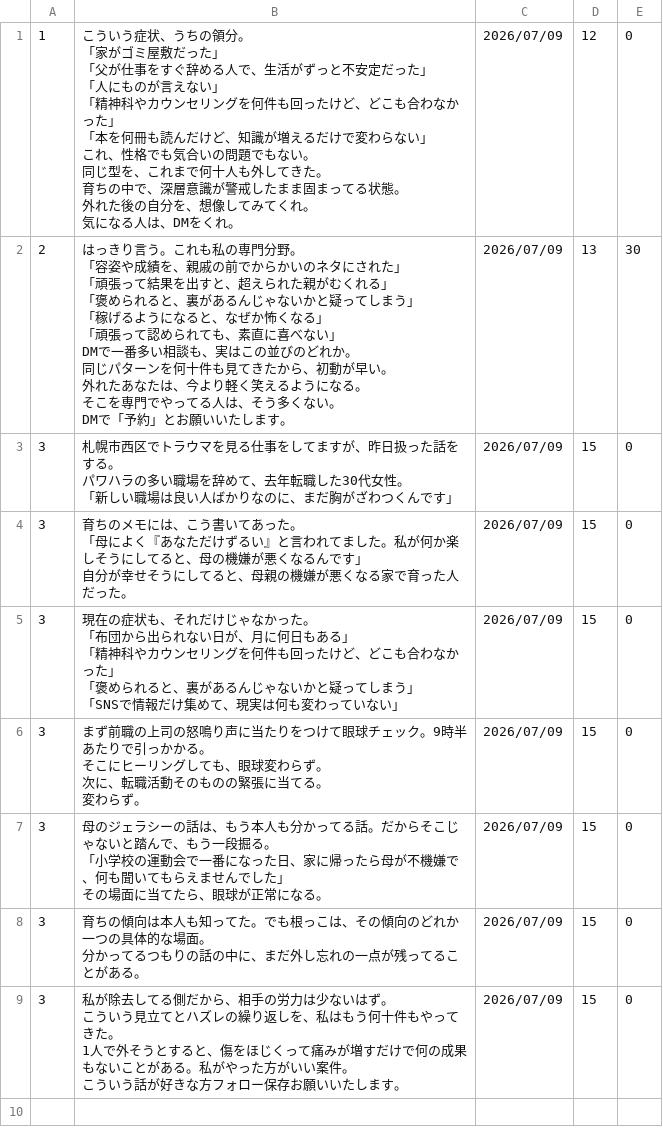
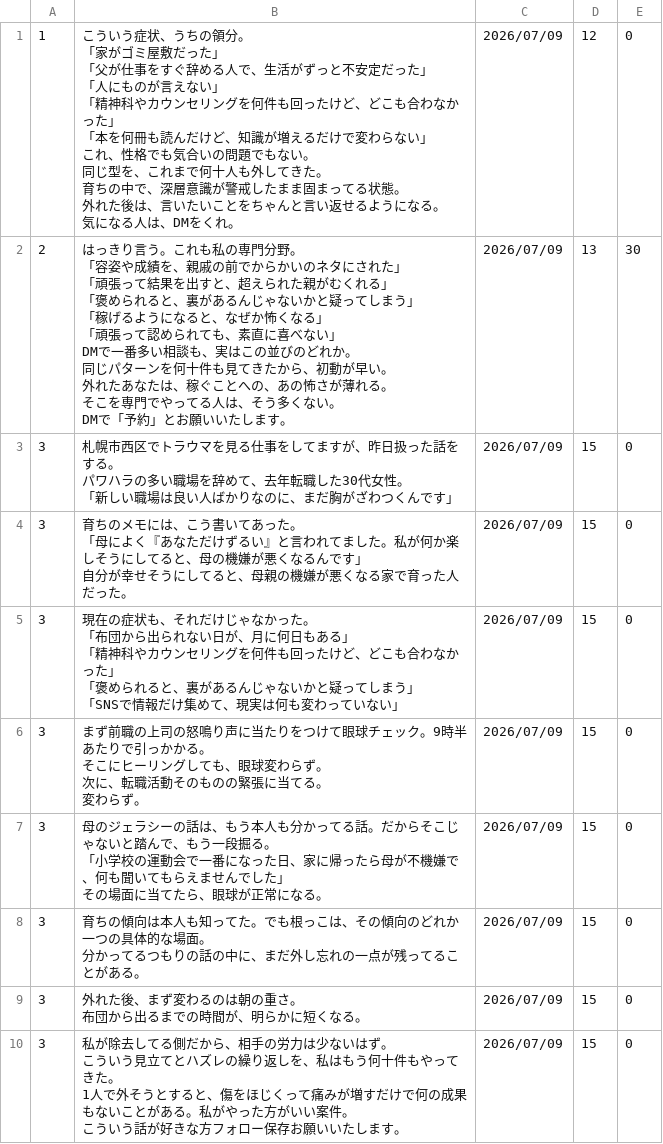
Before and after one commit to polo0782/polo0782, a TSV file: postgen/generated/generated_posts_0046.tsv, drawn as a sheet.

```diff
--- a/postgen/generated/generated_posts_0046.tsv
+++ b/postgen/generated/generated_posts_0046.tsv
@@ -1,27 +1,27 @@
-1	"こういう症状、うちの領分。
-
-「家がゴミ屋敷だった」
-「父が仕事をすぐ辞める人で、生活がずっと不安定だった」
-「人にものが言えない」
-「精神科やカウンセリングを何件も回ったけど、どこも合わなかった」
-「本を何冊も読んだけど、知識が増えるだけで変わらない」
-
-これ、性格でも気合いの問題でもない。
-同じ型を、これまで何十人も外してきた。
-育ちの中で、深層意識が警戒したまま固まってる状態。
-外れた後の自分を、想像してみてくれ。
-気になる人は、DMをくれ。"	2026/07/09	12	0
-2	"はっきり言う。これも私の専門分野。
-
-「容姿や成績を、親戚の前でからかいのネタにされた」
-「頑張って結果を出すと、超えられた親がむくれる」
-「褒められると、裏があるんじゃないかと疑ってしまう」
-「稼げるようになると、なぜか怖くなる」
-「頑張って認められても、素直に喜べない」
-
-DMで一番多い相談も、実はこの並びのどれか。
-同じパターンを何十件も見てきたから、初動が早い。
-外れたあなたは、今より軽く笑えるようになる。
-そこを専門でやってる人は、そう多くない。
-DMで「予約」とお願いいたします。"	2026/07/09	13	30
+1	"こういう症状、うちの領分。
+
+「家がゴミ屋敷だった」
+「父が仕事をすぐ辞める人で、生活がずっと不安定だった」
+「人にものが言えない」
+「精神科やカウンセリングを何件も回ったけど、どこも合わなかった」
+「本を何冊も読んだけど、知識が増えるだけで変わらない」
+
+これ、性格でも気合いの問題でもない。
+同じ型を、これまで何十人も外してきた。
+育ちの中で、深層意識が警戒したまま固まってる状態。
+外れた後は、言いたいことをちゃんと言い返せるようになる。
+気になる人は、DMをくれ。"	2026/07/09	12	0
+2	"はっきり言う。これも私の専門分野。
+
+「容姿や成績を、親戚の前でからかいのネタにされた」
+「頑張って結果を出すと、超えられた親がむくれる」
+「褒められると、裏があるんじゃないかと疑ってしまう」
+「稼げるようになると、なぜか怖くなる」
+「頑張って認められても、素直に喜べない」
+
+DMで一番多い相談も、実はこの並びのどれか。
+同じパターンを何十件も見てきたから、初動が早い。
+外れたあなたは、稼ぐことへの、あの怖さが薄れる。
+そこを専門でやってる人は、そう多くない。
+DMで「予約」とお願いいたします。"	2026/07/09	13	30
 3	"札幌市西区でトラウマを見る仕事をしてますが、昨日扱った話をする。
@@ -48,2 +48,4 @@ DMで「予約」とお願いいたします。"	2026/07/09	13	30
 分かってるつもりの話の中に、まだ外し忘れの一点が残ってることがある。"	2026/07/09	15	0
+3	"外れた後、まず変わるのは朝の重さ。
+布団から出るまでの時間が、明らかに短くなる。"	2026/07/09	15	0
 3	"私が除去してる側だから、相手の労力は少ないはず。
```
Also changed, not shown: 2 other files.
